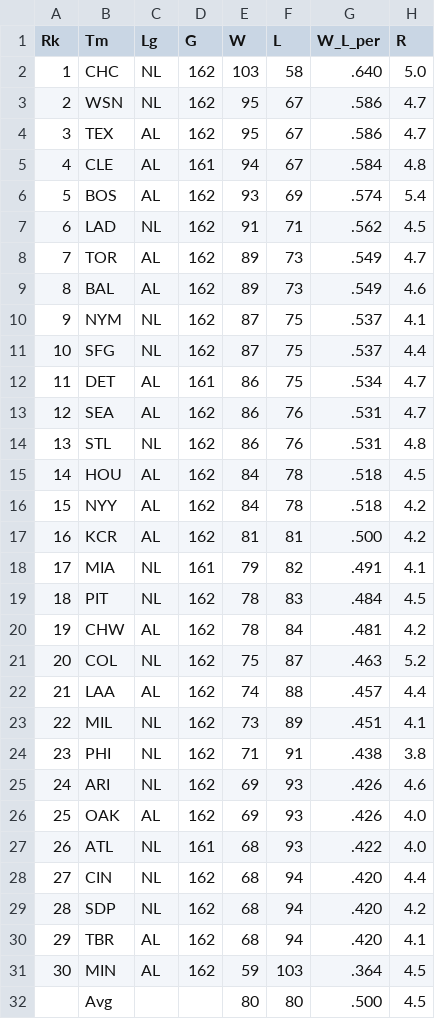
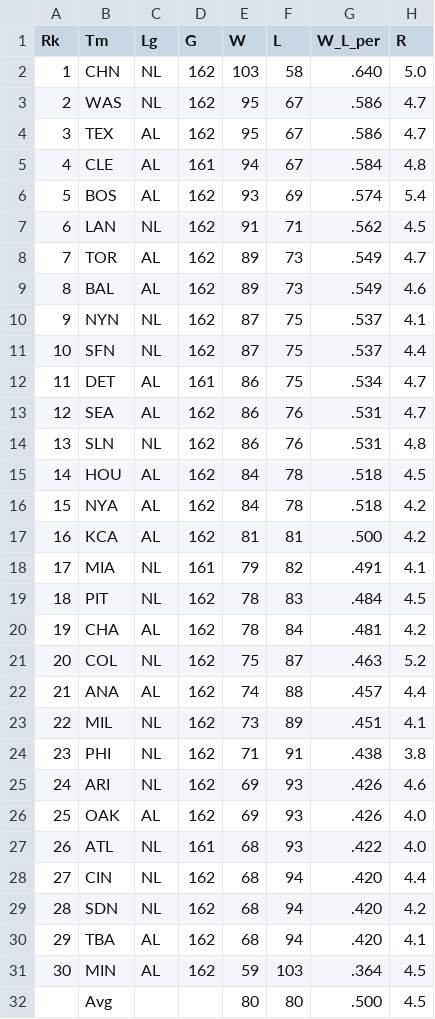
Before and after one commit to ballen2024/ballen2024.github.io, a CSV file: DataScience/standings.csv, drawn as a sheet; only a part is shown; the diff names each change by its address in the sheet, - before the commit and + after, or states it on an @@ line.

```diff
--- a/DataScience/standings.csv
+++ b/DataScience/standings.csv
-B2 (Tm): CHC
+B2 (Tm): CHN
-B3 (Tm): WSN
+B3 (Tm): WAS
-B7 (Tm): LAD
+B7 (Tm): LAN
-B10 (Tm): NYM
+B10 (Tm): NYN
-B11 (Tm): SFG
+B11 (Tm): SFN
-B14 (Tm): STL
+B14 (Tm): SLN
-B16 (Tm): NYY
+B16 (Tm): NYA
-B17 (Tm): KCR
+B17 (Tm): KCA
-B20 (Tm): CHW
+B20 (Tm): CHA
-B22 (Tm): LAA
+B22 (Tm): ANA
-B29 (Tm): SDP
+B29 (Tm): SDN
-B30 (Tm): TBR
+B30 (Tm): TBA
```
Also changed, not shown: DataScience/teams.csv, 3 other files.
